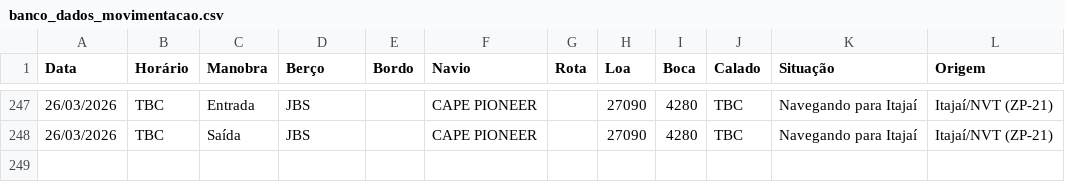
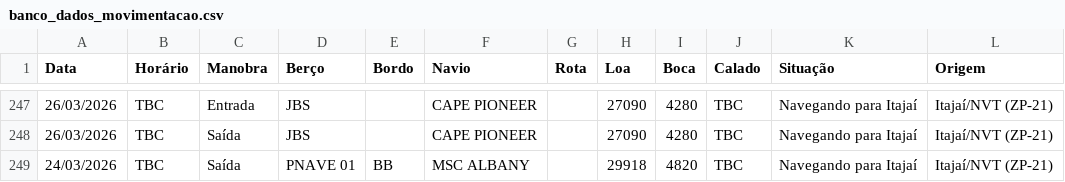
Before and after one commit to wagnerarins/monitoramento-portuario, a CSV file: banco_dados_movimentacao.csv, drawn as a sheet; only a part is shown, gaps mark what is left out; the diff names each change by its address in the sheet, - before the commit and + after, or states it on an @@ line.

```diff
--- a/banco_dados_movimentacao.csv
+++ b/banco_dados_movimentacao.csv
+row 249: 24/03/2026 | TBC | Saída | PNAVE 01 | BB | MSC ALBANY |  | 29918 | 4820 | TBC | Navegando para Itajaí | Itajaí/NVT (ZP-21)
```
